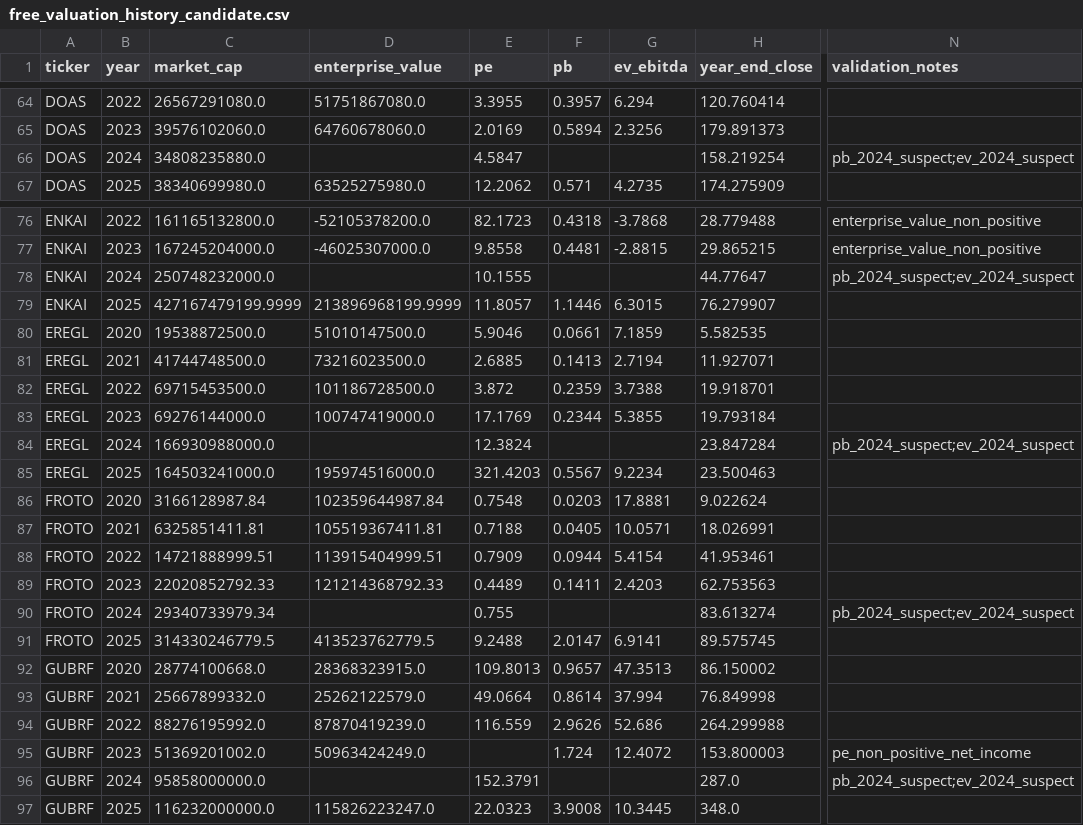
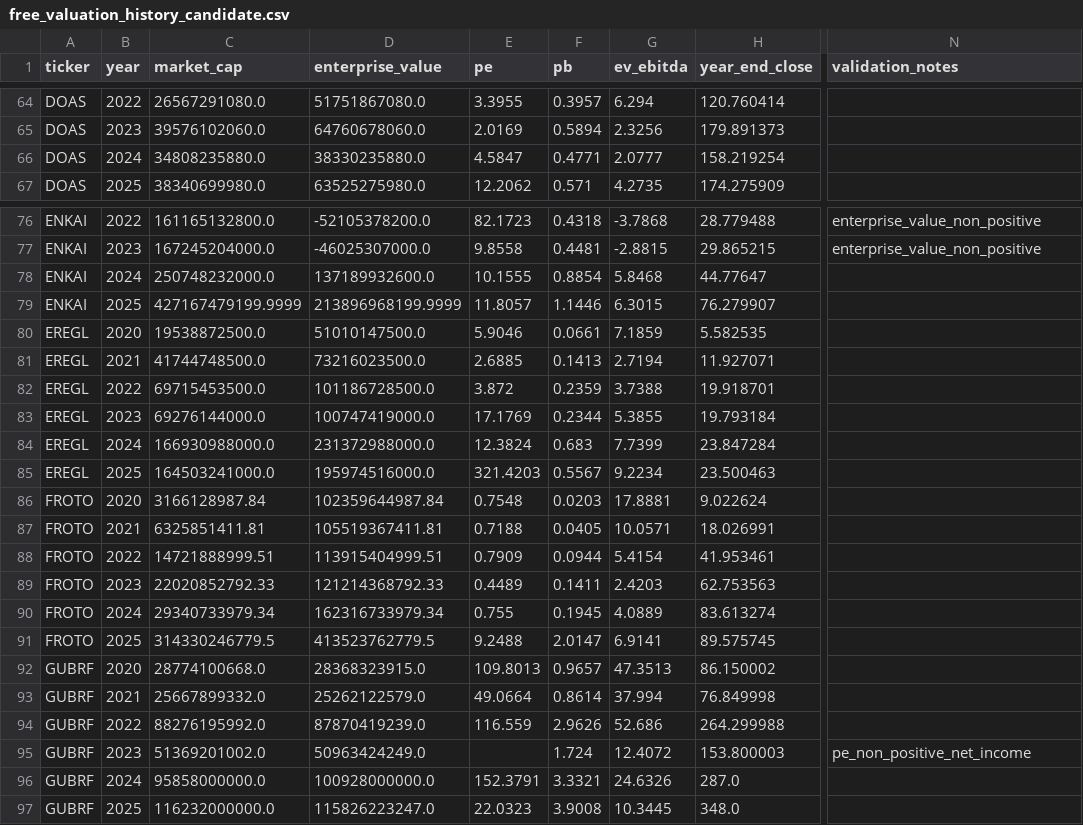
Before and after one commit to Salih04/capstone-financeIQ, a CSV file: data/trusted_raw/financials/free_valuation_history_candidate.csv, drawn as a sheet; only a part is shown, gaps mark what is left out; the diff covers the shown part only; the diff names each change by its address in the sheet, - before the commit and + after, or states it on an @@ line.

```diff
--- a/data/trusted_raw/financials/free_valuation_history_candidate.csv
+++ b/data/trusted_raw/financials/free_valuation_history_candidate.csv
-D66 (enterprise_value): (empty)
+D66 (enterprise_value): 38330235880.0
-F66 (pb): (empty)
+F66 (pb): 0.4771
-G66 (ev_ebitda): (empty)
+G66 (ev_ebitda): 2.0777
-N66 (validation_notes): pb_2024_suspect;ev_2024_suspect
+N66 (validation_notes): (empty)
-D78 (enterprise_value): (empty)
+D78 (enterprise_value): 137189932600.0
-F78 (pb): (empty)
+F78 (pb): 0.8854
-G78 (ev_ebitda): (empty)
+G78 (ev_ebitda): 5.8468
-N78 (validation_notes): pb_2024_suspect;ev_2024_suspect
+N78 (validation_notes): (empty)
-D84 (enterprise_value): (empty)
+D84 (enterprise_value): 231372988000.0
-F84 (pb): (empty)
+F84 (pb): 0.683
-G84 (ev_ebitda): (empty)
+G84 (ev_ebitda): 7.7399
-N84 (validation_notes): pb_2024_suspect;ev_2024_suspect
+N84 (validation_notes): (empty)
-D90 (enterprise_value): (empty)
+D90 (enterprise_value): 162316733979.34
-F90 (pb): (empty)
+F90 (pb): 0.1945
-G90 (ev_ebitda): (empty)
+G90 (ev_ebitda): 4.0889
-N90 (validation_notes): pb_2024_suspect;ev_2024_suspect
+N90 (validation_notes): (empty)
-D96 (enterprise_value): (empty)
+D96 (enterprise_value): 100928000000.0
-F96 (pb): (empty)
+F96 (pb): 3.3321
-G96 (ev_ebitda): (empty)
+G96 (ev_ebitda): 24.6326
-N96 (validation_notes): pb_2024_suspect;ev_2024_suspect
+N96 (validation_notes): (empty)
```
Also changed, not shown: 121 edited cells elsewhere in this file, data/trusted_clean/modeling_dataset_2020_2025.csv, 4 other files.
